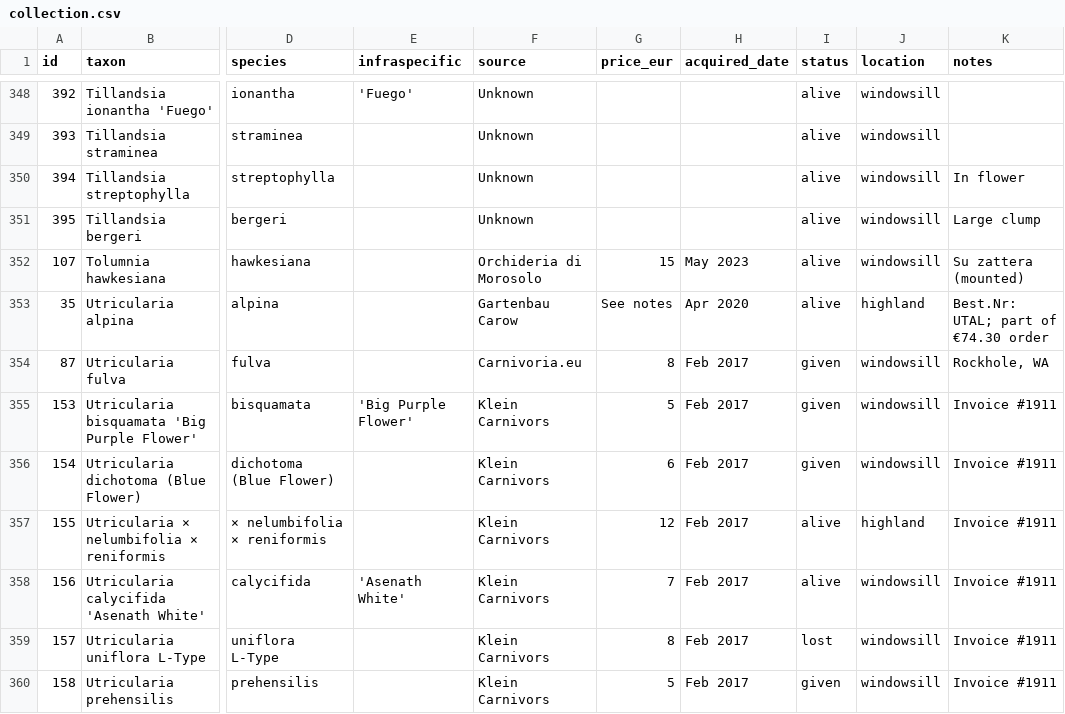
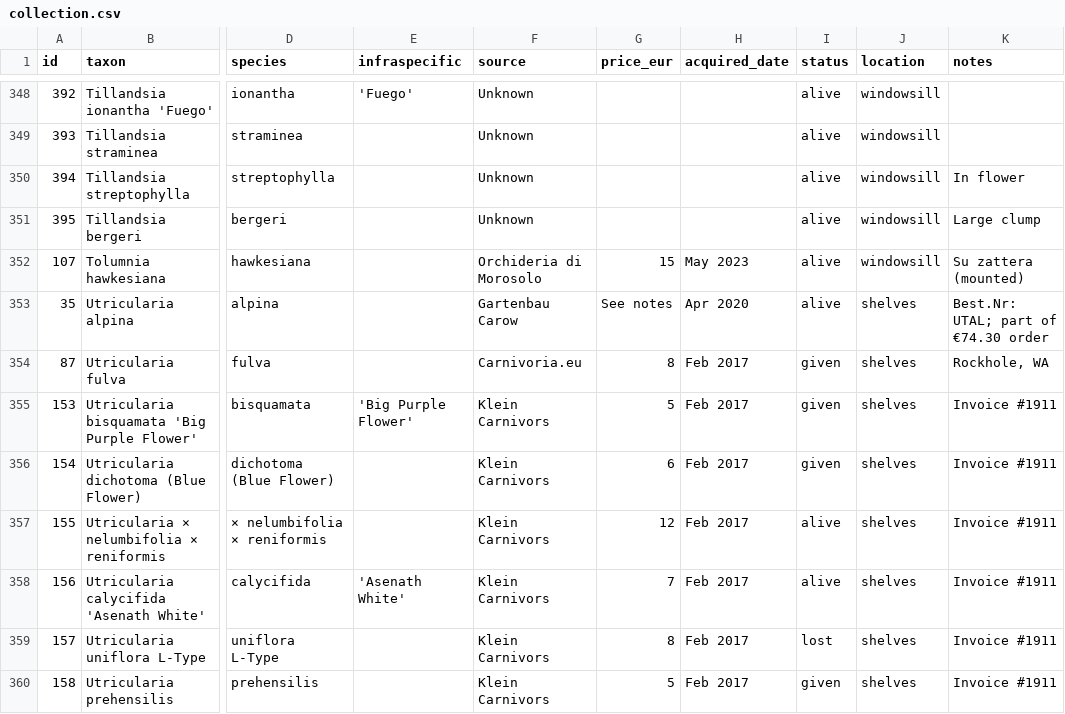
Before and after one commit to GabrieleZoppoli/terrarium-control-system, a CSV file: website/static/data/collection.csv, drawn as a sheet; only a part is shown, gaps mark what is left out; the diff covers the shown part only; the diff names each change by its address in the sheet, - before the commit and + after, or states it on an @@ line.

```diff
--- a/website/static/data/collection.csv
+++ b/website/static/data/collection.csv
-J353 (location): highland
+J353 (location): shelves
-J354:J356 (location): windowsill
+J354:J356 (location): shelves
-J357 (location): highland
+J357 (location): shelves
-J358:J360 (location): windowsill
+J358:J360 (location): shelves
```
Also changed, not shown: 22 edited cells elsewhere in this file, 2 other files.
